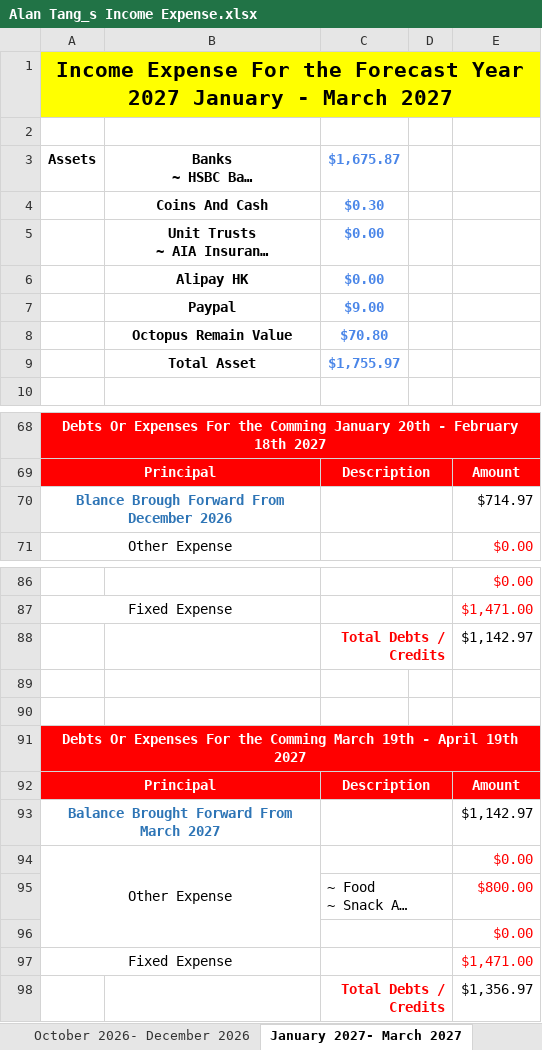
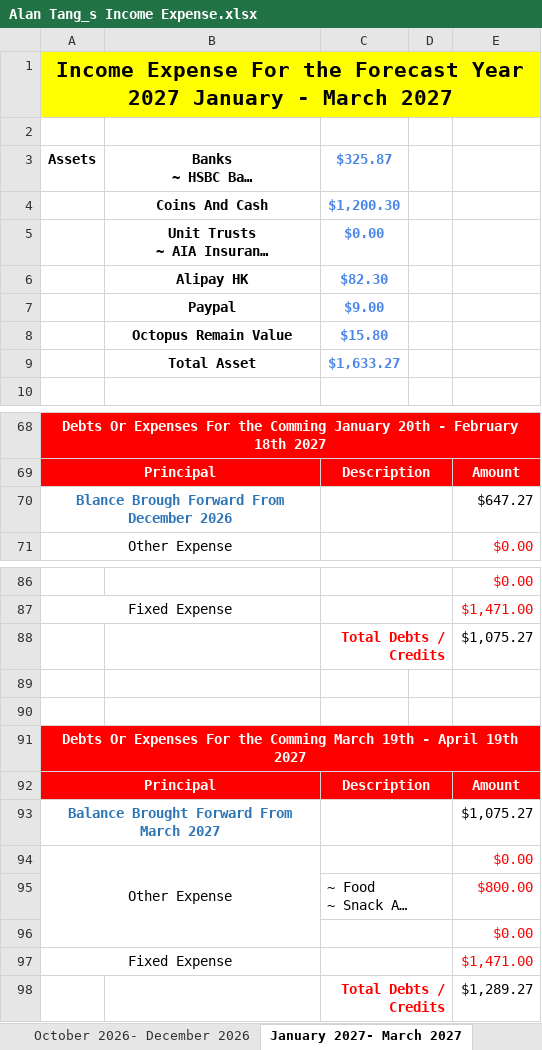
Before and after one commit to tangsinglun/Income-And-Expense-Forecast, an Excel workbook: Alan Tang_s Income Expense.xlsx, sheet January 2027- March 2027, drawn as a sheet; only a part is shown, gaps mark what is left out; long unchanged cells end in …; values as stored, in another font and other column widths than the file's, no borders; conditional formats not drawn; the diff covers the shown part only; the diff names each change by its address in the sheet, - before the commit and + after, or states it on an @@ line.

```diff
--- a/Alan Tang_s Income Expense.xlsx (sheet January 2027- March 2027)
+++ b/Alan Tang_s Income Expense.xlsx (sheet January 2027- March 2027)
-C3: $1,675.87
+C3: $325.87
-C4: $0.30
+C4: $1,200.30
-C6: $0.00
+C6: $82.30
-C8: $70.80
+C8: $15.80
-C9: $1,755.97
+C9: $1,633.27
-E70: $714.97
+E70: $647.27
-E88: $1,142.97
+E88: $1,075.27
-E93: $1,142.97
+E93: $1,075.27
-E98: $1,356.97
+E98: $1,289.27
```
Also changed, not shown: 2 edited cells elsewhere in this sheet, sheet October 2026- December 2026, sheet July 2026- September 2026, sheet April 2026 - June 2026, formulas that keep their value.
